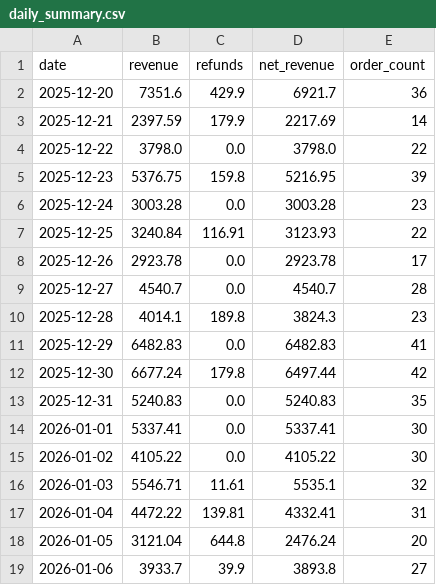
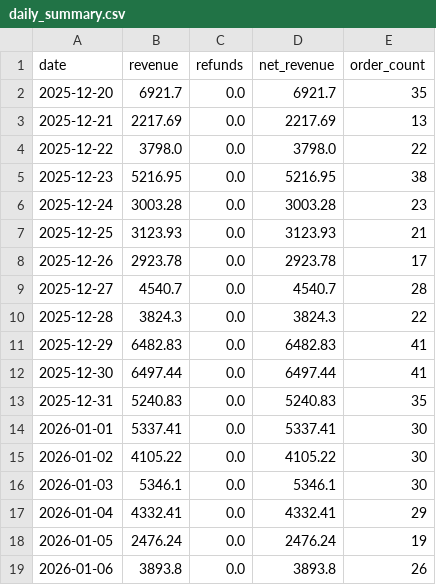
Before and after one commit to RTRAMMA/ShopifyTestDashboard, a CSV file: daily_summary.csv, drawn as a sheet; only a part is shown; the diff covers the shown part only.

```diff
--- a/daily_summary.csv
+++ b/daily_summary.csv
@@ -1,13 +1,13 @@
 date,revenue,refunds,net_revenue,order_count
-2025-12-20,7351.6,429.9,6921.7,36
-2025-12-21,2397.59,179.9,2217.69,14
+2025-12-20,6921.7,0.0,6921.7,35
+2025-12-21,2217.69,0.0,2217.69,13
 2025-12-22,3798.0,0.0,3798.0,22
-2025-12-23,5376.75,159.8,5216.95,39
+2025-12-23,5216.95,0.0,5216.95,38
 2025-12-24,3003.28,0.0,3003.28,23
-2025-12-25,3240.84,116.91,3123.93,22
+2025-12-25,3123.93,0.0,3123.93,21
 2025-12-26,2923.78,0.0,2923.78,17
 2025-12-27,4540.7,0.0,4540.7,28
-2025-12-28,4014.1,189.8,3824.3,23
+2025-12-28,3824.3,0.0,3824.3,22
 2025-12-29,6482.83,0.0,6482.83,41
-2025-12-30,6677.24,179.8,6497.44,42
+2025-12-30,6497.44,0.0,6497.44,41
 2025-12-31,5240.83,0.0,5240.83,35
@@ -15,5 +15,5 @@ date,revenue,refunds,net_revenue,order_count
 2026-01-02,4105.22,0.0,4105.22,30
-2026-01-03,5546.71,11.61,5535.1,32
-2026-01-04,4472.22,139.81,4332.41,31
-2026-01-05,3121.04,644.8,2476.24,20
-2026-01-06,3933.7,39.9,3893.8,27
+2026-01-03,5346.1,0.0,5346.1,30
+2026-01-04,4332.41,0.0,4332.41,29
+2026-01-05,2476.24,0.0,2476.24,19
+2026-01-06,3893.8,0.0,3893.8,26
```
Also changed, not shown: 16 edited cells elsewhere in this file.
